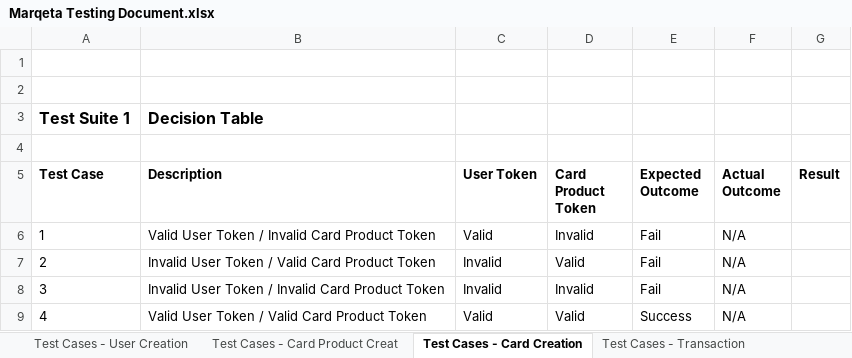
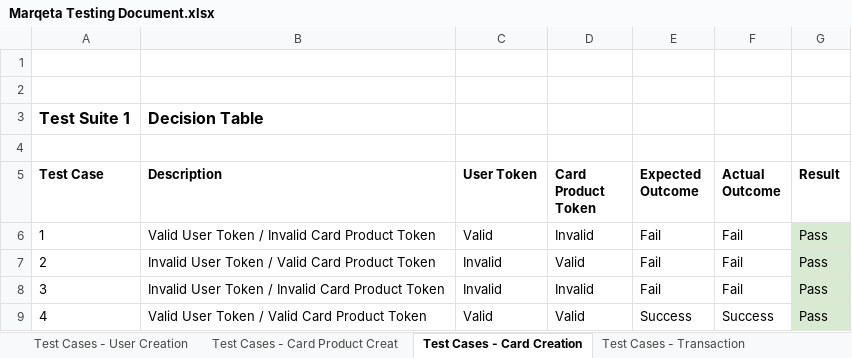
Before and after one commit to westagram/marqeta-assignment, an Excel workbook: Marqeta Testing Document.xlsx, sheet Test Cases - Card Creation, drawn as a sheet; values as stored, in another font and other column widths than the file's, no borders; charts and pictures not drawn; the diff names each change by its address in the sheet, - before the commit and + after, or states it on an @@ line.

Commit message:
Added automation testing for Card and Transaction

```diff
--- a/Marqeta Testing Document.xlsx (sheet Test Cases - Card Creation)
+++ b/Marqeta Testing Document.xlsx (sheet Test Cases - Card Creation)
-F6:F8 (Actual Outcome): N/A
+F6:F8 (Actual Outcome): Fail
-G6:G9 (Result): (empty)
+G6:G9 (Result): Pass
-G6:G9 fill: none
+G6:G9 fill: #D9EAD3
-F9 (Actual Outcome): N/A
+F9 (Actual Outcome): Success
```
Also changed, not shown: sheet Test Cases - Transaction, 24 other files.
